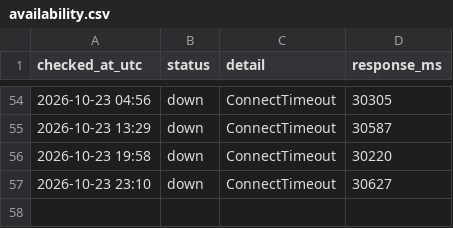
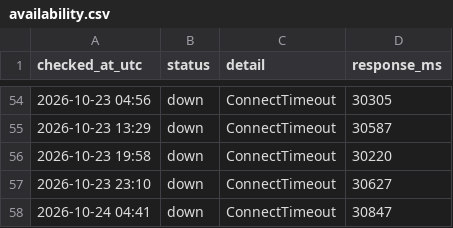
Before and after one commit to chl-kiev-ua/key-wayback, a CSV file: archive-log/availability.csv, drawn as a sheet; only a part is shown, gaps mark what is left out; the diff names each change by its address in the sheet, - before the commit and + after, or states it on an @@ line.

Commit message:
Журнал архівування 2026-10-24 04:41

```diff
--- a/archive-log/availability.csv
+++ b/archive-log/availability.csv
+row 58: 2026-10-24 04:41 | down | ConnectTimeout | 30847
```
